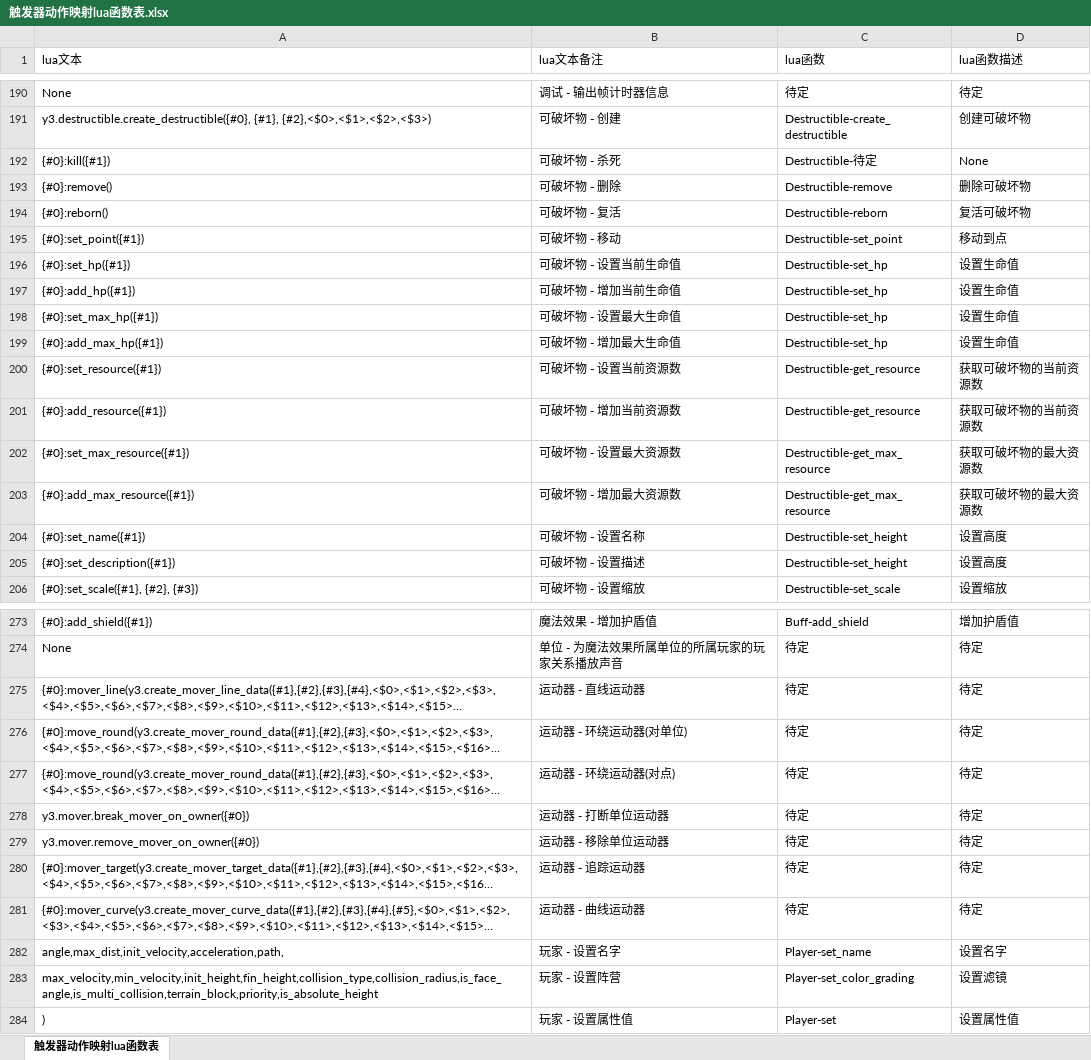
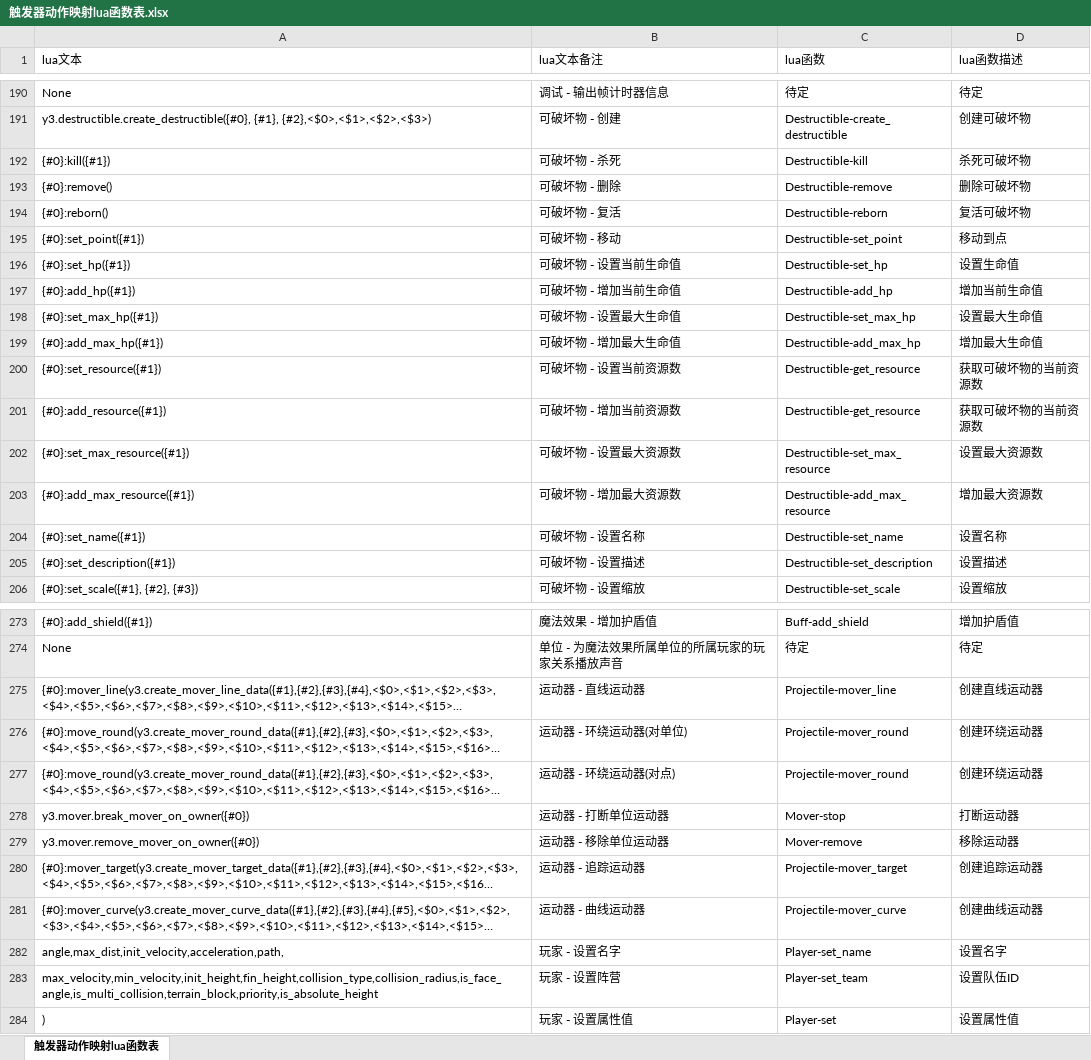
Before and after one commit to noriaka/work, an Excel workbook: eca2lua_process/触发器动作映射lua函数表.xlsx, sheet 触发器动作映射lua函数表, drawn as a sheet; only a part is shown, gaps mark what is left out; long unchanged cells end in …; values as stored, in another font and other column widths than the file's, no cell formats; the diff covers the shown part only; the diff names each change by its address in the sheet, - before the commit and + after, or states it on an @@ line.

Commit message:
update xlsx file

```diff
--- a/eca2lua_process/触发器动作映射lua函数表.xlsx (sheet 触发器动作映射lua函数表)
+++ b/eca2lua_process/触发器动作映射lua函数表.xlsx (sheet 触发器动作映射lua函数表)
-C192 (lua函数): Destructible-待定
+C192 (lua函数): Destructible-kill
-D192 (lua函数描述): None
+D192 (lua函数描述): 杀死可破坏物
-C197 (lua函数): Destructible-set_hp
+C197 (lua函数): Destructible-add_hp
-D197 (lua函数描述): 设置生命值
+D197 (lua函数描述): 增加当前生命值
-C198 (lua函数): Destructible-set_hp
+C198 (lua函数): Destructible-set_max_hp
-D198 (lua函数描述): 设置生命值
+D198 (lua函数描述): 设置最大生命值
-C199 (lua函数): Destructible-set_hp
+C199 (lua函数): Destructible-add_max_hp
-D199 (lua函数描述): 设置生命值
+D199 (lua函数描述): 增加最大生命值
-C202 (lua函数): Destructible-get_max_resource
+C202 (lua函数): Destructible-set_max_resource
-D202 (lua函数描述): 获取可破坏物的最大资源数
+D202 (lua函数描述): 设置最大资源数
-C203 (lua函数): Destructible-get_max_resource
+C203 (lua函数): Destructible-add_max_resource
-D203 (lua函数描述): 获取可破坏物的最大资源数
+D203 (lua函数描述): 增加最大资源数
-C204 (lua函数): Destructible-set_height
+C204 (lua函数): Destructible-set_name
-D204 (lua函数描述): 设置高度
+D204 (lua函数描述): 设置名称
-C205 (lua函数): Destructible-set_height
+C205 (lua函数): Destructible-set_description
-D205 (lua函数描述): 设置高度
+D205 (lua函数描述): 设置描述
-C275 (lua函数): 待定
+C275 (lua函数): Projectile-mover_line
-D275 (lua函数描述): 待定
+D275 (lua函数描述): 创建直线运动器
-C276:C277 (lua函数): 待定
+C276:C277 (lua函数): Projectile-mover_round
-D276:D277 (lua函数描述): 待定
+D276:D277 (lua函数描述): 创建环绕运动器
-C278 (lua函数): 待定
+C278 (lua函数): Mover-stop
-D278 (lua函数描述): 待定
+D278 (lua函数描述): 打断运动器
-C279 (lua函数): 待定
+C279 (lua函数): Mover-remove
-D279 (lua函数描述): 待定
+D279 (lua函数描述): 移除运动器
-C280 (lua函数): 待定
+C280 (lua函数): Projectile-mover_target
-D280 (lua函数描述): 待定
+D280 (lua函数描述): 创建追踪运动器
-C281 (lua函数): 待定
+C281 (lua函数): Projectile-mover_curve
-D281 (lua函数描述): 待定
+D281 (lua函数描述): 创建曲线运动器
-C283 (lua函数): Player-set_color_grading
+C283 (lua函数): Player-set_team
-D283 (lua函数描述): 设置滤镜
+D283 (lua函数描述): 设置队伍ID
```
Also changed, not shown: 55 edited cells elsewhere in this sheet, cell formats, 2 other files.
